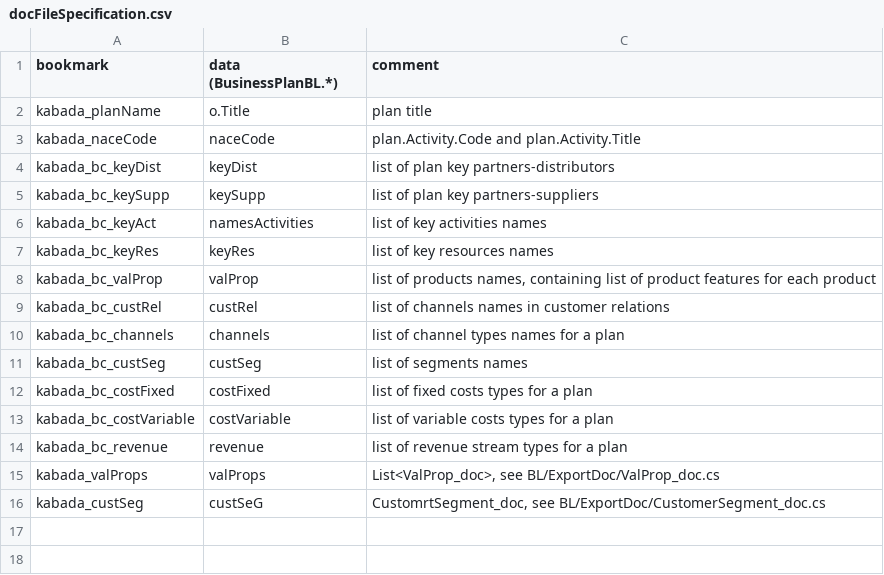
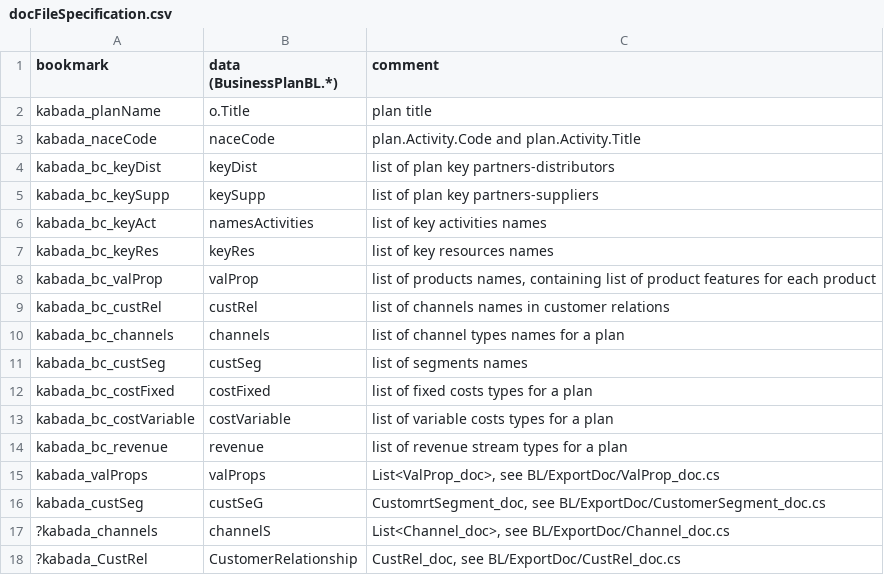
Before and after one commit to KABADATeam/KABADA-API, a CSV file: INFO/docFileSpecification.csv, drawn as a sheet; the diff names each change by its address in the sheet, - before the commit and + after, or states it on an @@ line.

Commit message:
Customer Relationship doc spec

```diff
--- a/INFO/docFileSpecification.csv
+++ b/INFO/docFileSpecification.csv
+row 17: ?kabada_channels | channelS | List<Channel_doc>, see BL/ExportDoc/Channel_doc.cs
+row 18: ?kabada_CustRel | CustomerRelationship | CustRel_doc, see BL/ExportDoc/CustRel_doc.cs
```
Also changed, not shown: 2 other files.
